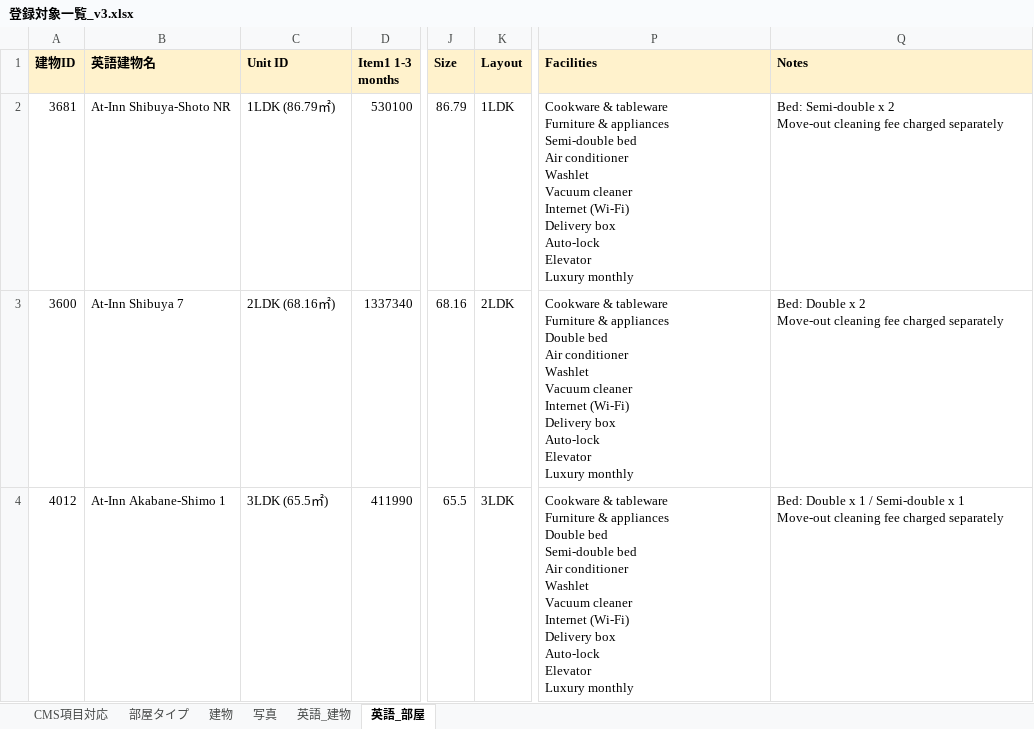
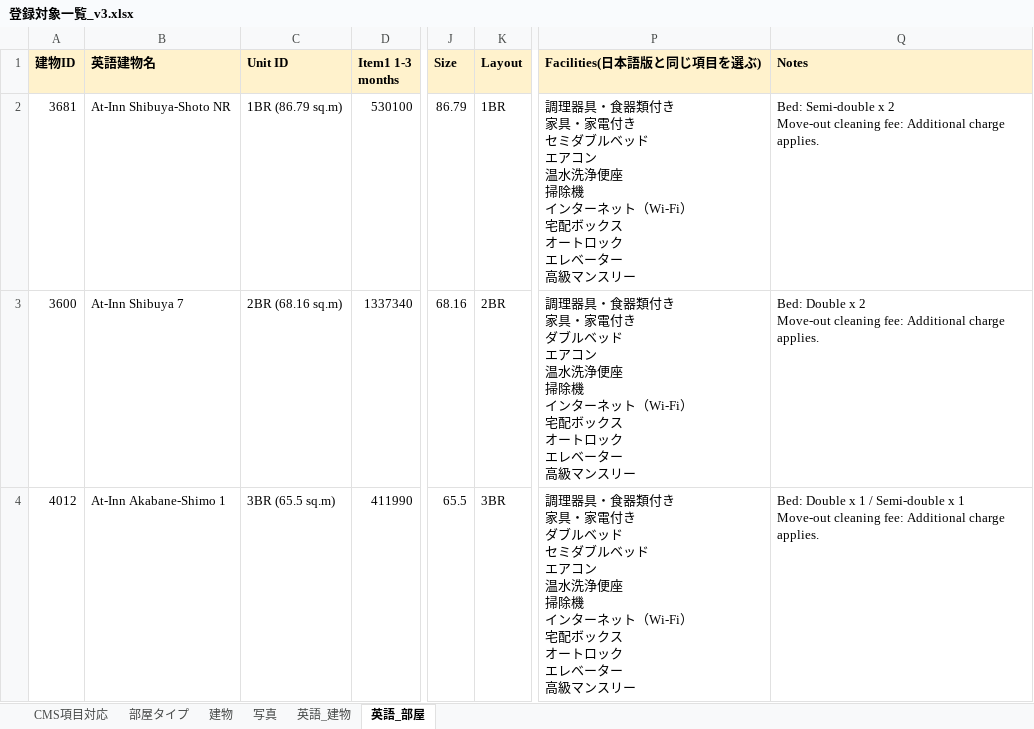
Before and after one commit to uzawanobuo-rgb/-, an Excel workbook: 登録対象一覧_v3.xlsx, sheet 英語_部屋, drawn as a sheet; only a part is shown, gaps mark what is left out; values as stored, in another font and other column widths than the file's, no borders; ↵ is a line break in a cell; the diff covers the shown part only; the diff names each change by its address in the sheet, - before the commit and + after, or states it on an @@ line.

```diff
--- a/登録対象一覧_v3.xlsx (sheet 英語_部屋)
+++ b/登録対象一覧_v3.xlsx (sheet 英語_部屋)
-P1: Facilities
+P1: Facilities(日本語版と同じ項目を選ぶ)
-C2 (Unit ID): 1LDK (86.79㎡)
+C2 (Unit ID): 1BR (86.79 sq.m)
-K2 (Layout): 1LDK
+K2 (Layout): 1BR
-P2 (Facilities(日本語版と同じ項目を選ぶ)): Cookware & tableware ↵ Furniture & appliances ↵ Semi-double bed ↵ Air conditioner ↵ Washlet ↵ Vacuum cleaner ↵ Internet (Wi-Fi) ↵ Delivery box ↵ Auto-lock ↵ Elevator ↵ Luxury monthly
+P2 (Facilities(日本語版と同じ項目を選ぶ)): 調理器具・食器類付き ↵ 家具・家電付き ↵ セミダブルベッド ↵ エアコン ↵ 温水洗浄便座 ↵ 掃除機 ↵ インターネット（Wi-Fi） ↵ 宅配ボックス ↵ オートロック ↵ エレベーター ↵ 高級マンスリー
-Q2 (Notes): …Move-out cleaning fee charged separately
+Q2 (Notes): …Move-out cleaning fee: Additional charge applies.
-C3 (Unit ID): 2LDK (68.16㎡)
+C3 (Unit ID): 2BR (68.16 sq.m)
-K3 (Layout): 2LDK
+K3 (Layout): 2BR
-P3 (Facilities(日本語版と同じ項目を選ぶ)): Cookware & tableware ↵ Furniture & appliances ↵ Double bed ↵ Air conditioner ↵ Washlet ↵ Vacuum cleaner ↵ Internet (Wi-Fi) ↵ Delivery box ↵ Auto-lock ↵ Elevator ↵ Luxury monthly
+P3 (Facilities(日本語版と同じ項目を選ぶ)): 調理器具・食器類付き ↵ 家具・家電付き ↵ ダブルベッド ↵ エアコン ↵ 温水洗浄便座 ↵ 掃除機 ↵ インターネット（Wi-Fi） ↵ 宅配ボックス ↵ オートロック ↵ エレベーター ↵ 高級マンスリー
-Q3 (Notes): …Move-out cleaning fee charged separately
+Q3 (Notes): …Move-out cleaning fee: Additional charge applies.
-C4 (Unit ID): 3LDK (65.5㎡)
+C4 (Unit ID): 3BR (65.5 sq.m)
-K4 (Layout): 3LDK
+K4 (Layout): 3BR
-P4 (Facilities(日本語版と同じ項目を選ぶ)): Cookware & tableware ↵ Furniture & appliances ↵ Double bed ↵ Semi-double bed ↵ Air conditioner ↵ Washlet ↵ Vacuum cleaner ↵ Internet (Wi-Fi) ↵ Delivery box ↵ Auto-lock ↵ Elevator ↵ Luxury monthly
+P4 (Facilities(日本語版と同じ項目を選ぶ)): 調理器具・食器類付き ↵ 家具・家電付き ↵ ダブルベッド ↵ セミダブルベッド ↵ エアコン ↵ 温水洗浄便座 ↵ 掃除機 ↵ インターネット（Wi-Fi） ↵ 宅配ボックス ↵ オートロック ↵ エレベーター ↵ 高級マンスリー
-Q4 (Notes): …Move-out cleaning fee charged separately
+Q4 (Notes): …Move-out cleaning fee: Additional charge applies.
```
Also changed, not shown: 180 edited cells elsewhere in this sheet, sheet 英語_建物, sheet 建物, sheet CMS項目対応.
